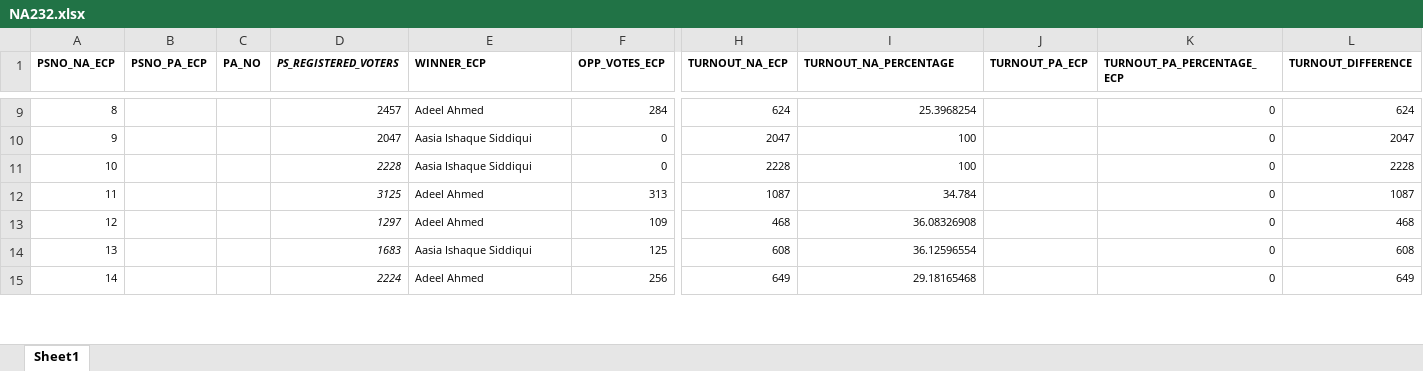
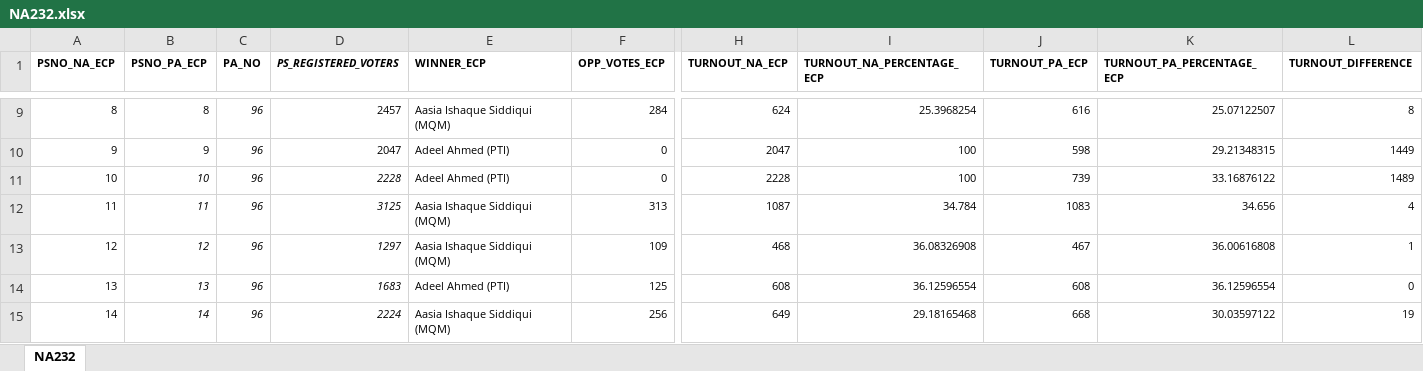
Before and after one commit to Aamil-Khan-Mahar/Karachi-NA, an Excel workbook: NA232/Data/NA232.xlsx, sheet NA232, drawn as a sheet; only a part is shown, gaps mark what is left out; values as stored, in another font and other column widths than the file's, no borders; the diff covers the shown part only; the diff names each change by its address in the sheet, - before the commit and + after, or states it on an @@ line.

```diff
--- a/NA232/Data/NA232.xlsx (sheet NA232)
+++ b/NA232/Data/NA232.xlsx (sheet NA232)
-sheet tab: Sheet1
+sheet tab: NA232
-I1: TURNOUT_NA_PERCENTAGE
+I1: TURNOUT_NA_PERCENTAGE_ECP
-B9 (PSNO_PA_ECP): (empty)
+B9 (PSNO_PA_ECP): 8
-C9:C15 (PA_NO): (empty)
+C9:C15 (PA_NO): 96
-E9 (WINNER_ECP): Adeel Ahmed
+E9 (WINNER_ECP): Aasia Ishaque Siddiqui (MQM)
-J9 (TURNOUT_PA_ECP): (empty)
+J9 (TURNOUT_PA_ECP): 616
-K9 (TURNOUT_PA_PERCENTAGE_ECP): 0
+K9 (TURNOUT_PA_PERCENTAGE_ECP): 25.07122507
-L9 (TURNOUT_DIFFERENCE): 624
+L9 (TURNOUT_DIFFERENCE): 8
-B10 (PSNO_PA_ECP): (empty)
+B10 (PSNO_PA_ECP): 9
-E10:E11 (WINNER_ECP): Aasia Ishaque Siddiqui
+E10:E11 (WINNER_ECP): Adeel Ahmed (PTI)
-J10 (TURNOUT_PA_ECP): (empty)
+J10 (TURNOUT_PA_ECP): 598
-K10 (TURNOUT_PA_PERCENTAGE_ECP): 0
+K10 (TURNOUT_PA_PERCENTAGE_ECP): 29.21348315
-L10 (TURNOUT_DIFFERENCE): 2047
+L10 (TURNOUT_DIFFERENCE): 1449
-B11 (PSNO_PA_ECP): (empty)
+B11 (PSNO_PA_ECP): 10
-J11 (TURNOUT_PA_ECP): (empty)
+J11 (TURNOUT_PA_ECP): 739
-K11 (TURNOUT_PA_PERCENTAGE_ECP): 0
+K11 (TURNOUT_PA_PERCENTAGE_ECP): 33.16876122
-L11 (TURNOUT_DIFFERENCE): 2228
+L11 (TURNOUT_DIFFERENCE): 1489
-B12 (PSNO_PA_ECP): (empty)
+B12 (PSNO_PA_ECP): 11
-E12:E13 (WINNER_ECP): Adeel Ahmed
+E12:E13 (WINNER_ECP): Aasia Ishaque Siddiqui (MQM)
-J12 (TURNOUT_PA_ECP): (empty)
+J12 (TURNOUT_PA_ECP): 1083
-K12 (TURNOUT_PA_PERCENTAGE_ECP): 0
+K12 (TURNOUT_PA_PERCENTAGE_ECP): 34.656
-L12 (TURNOUT_DIFFERENCE): 1087
+L12 (TURNOUT_DIFFERENCE): 4
-B13 (PSNO_PA_ECP): (empty)
+B13 (PSNO_PA_ECP): 12
-J13 (TURNOUT_PA_ECP): (empty)
+J13 (TURNOUT_PA_ECP): 467
-K13 (TURNOUT_PA_PERCENTAGE_ECP): 0
+K13 (TURNOUT_PA_PERCENTAGE_ECP): 36.00616808
-L13 (TURNOUT_DIFFERENCE): 468
+L13 (TURNOUT_DIFFERENCE): 1
-B14 (PSNO_PA_ECP): (empty)
+B14 (PSNO_PA_ECP): 13
-E14 (WINNER_ECP): Aasia Ishaque Siddiqui
+E14 (WINNER_ECP): Adeel Ahmed (PTI)
-J14 (TURNOUT_PA_ECP): (empty)
+J14 (TURNOUT_PA_ECP): 608
-K14 (TURNOUT_PA_PERCENTAGE_ECP): 0
+K14 (TURNOUT_PA_PERCENTAGE_ECP): 36.12596554
-L14 (TURNOUT_DIFFERENCE): 608
+L14 (TURNOUT_DIFFERENCE): 0
-B15 (PSNO_PA_ECP): (empty)
+B15 (PSNO_PA_ECP): 14
-E15 (WINNER_ECP): Adeel Ahmed
+E15 (WINNER_ECP): Aasia Ishaque Siddiqui (MQM)
-J15 (TURNOUT_PA_ECP): (empty)
+J15 (TURNOUT_PA_ECP): 668
-K15 (TURNOUT_PA_PERCENTAGE_ECP): 0
+K15 (TURNOUT_PA_PERCENTAGE_ECP): 30.03597122
-L15 (TURNOUT_DIFFERENCE): 649
+L15 (TURNOUT_DIFFERENCE): 19
```
Also changed, not shown: 503 edited cells and cell formats elsewhere in this sheet, 9 other files.
